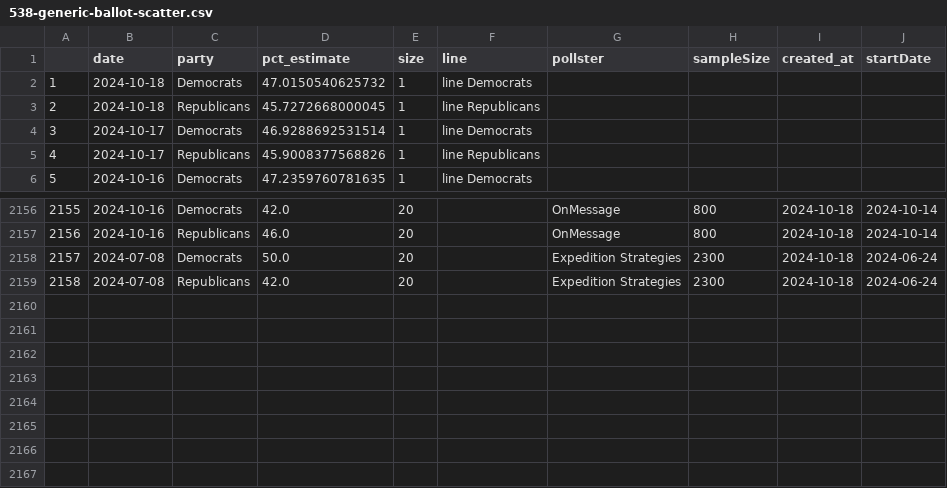
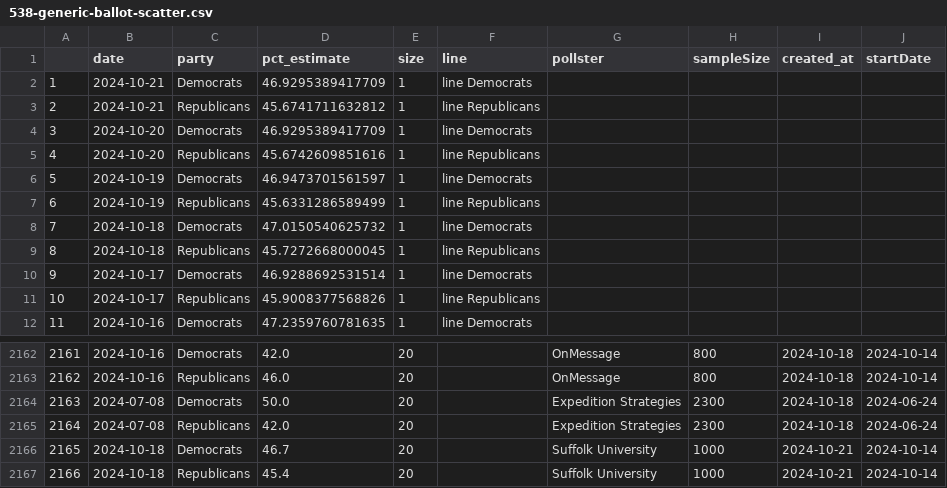
Before and after one commit to vfillis/automated-polling, a CSV file: data/538-generic-ballot-scatter.csv, drawn as a sheet; only a part is shown, gaps mark what is left out; addresses are those after the commit; the diff names each change by its address in the sheet, - before the commit and + after, or states it on an @@ line.

```diff
--- a/data/538-generic-ballot-scatter.csv
+++ b/data/538-generic-ballot-scatter.csv
+row 2: 1 | 2024-10-21 | Democrats | 46.9295389417709 | 1 | line Democrats
+row 3: 2 | 2024-10-21 | Republicans | 45.6741711632812 | 1 | line Republicans
+row 4: 3 | 2024-10-20 | Democrats | 46.9295389417709 | 1 | line Democrats
+row 5: 4 | 2024-10-20 | Republicans | 45.6742609851616 | 1 | line Republicans
+row 6: 5 | 2024-10-19 | Democrats | 46.9473701561597 | 1 | line Democrats
+row 7: 6 | 2024-10-19 | Republicans | 45.6331286589499 | 1 | line Republicans
@@ column A renumbered between rows 8 and 2165 @@
+row 2166: 2165 | 2024-10-18 | Democrats | 46.7 | 20 |  | Suffolk University | 1000 | 2024-10-21 | 2024-10-14
+row 2167: 2166 | 2024-10-18 | Republicans | 45.4 | 20 |  | Suffolk University | 1000 | 2024-10-21 | 2024-10-14
```
Also changed, not shown: data/538-president-polling.csv, data/forest_fires_world.csv, 1 other file.
